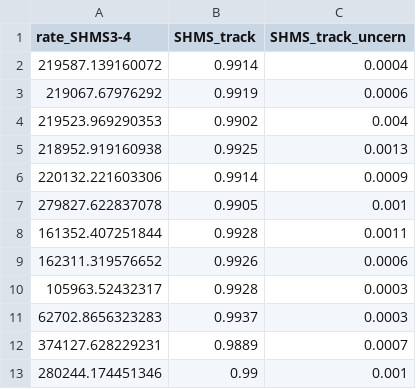
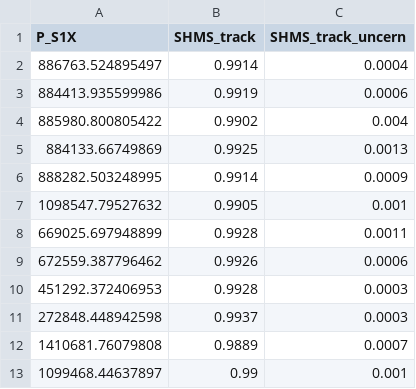
Before and after one commit to heinricn/UTIL_PION, a CSV file: scripts/luminosity/OUTPUTS/ExclusiveLumi/trS_exc3.csv, drawn as a sheet.

```diff
--- a/scripts/luminosity/OUTPUTS/ExclusiveLumi/trS_exc3.csv
+++ b/scripts/luminosity/OUTPUTS/ExclusiveLumi/trS_exc3.csv
@@ -1,13 +1,13 @@
-rate_SHMS3-4,SHMS_track,SHMS_track_uncern
-219587.139160072,0.9914,0.0004
-219067.67976292,0.9919,0.0006
-219523.969290353,0.9902,0.004
-218952.919160938,0.9925,0.0013
-220132.221603306,0.9914,0.0009
-279827.622837078,0.9905,0.001
-161352.407251844,0.9928,0.0011
-162311.319576652,0.9926,0.0006
-105963.52432317,0.9928,0.0003
-62702.8656323283,0.9937,0.0003
-374127.628229231,0.9889,0.0007
-280244.174451346,0.99,0.001
+P_S1X,SHMS_track,SHMS_track_uncern
+886763.524895497,0.9914,0.0004
+884413.935599986,0.9919,0.0006
+885980.800805422,0.9902,0.004
+884133.66749869,0.9925,0.0013
+888282.503248995,0.9914,0.0009
+1098547.79527632,0.9905,0.001
+669025.697948899,0.9928,0.0011
+672559.387796462,0.9926,0.0006
+451292.372406953,0.9928,0.0003
+272848.448942598,0.9937,0.0003
+1410681.76079808,0.9889,0.0007
+1099468.44637897,0.99,0.001
```
Also changed, not shown: scripts/luminosity/OUTPUTS/ExclusiveLumi/trH_exc5.csv, scripts/luminosity/OUTPUTS/ExclusiveLumi/trS_exc1.csv, 11 other files.
